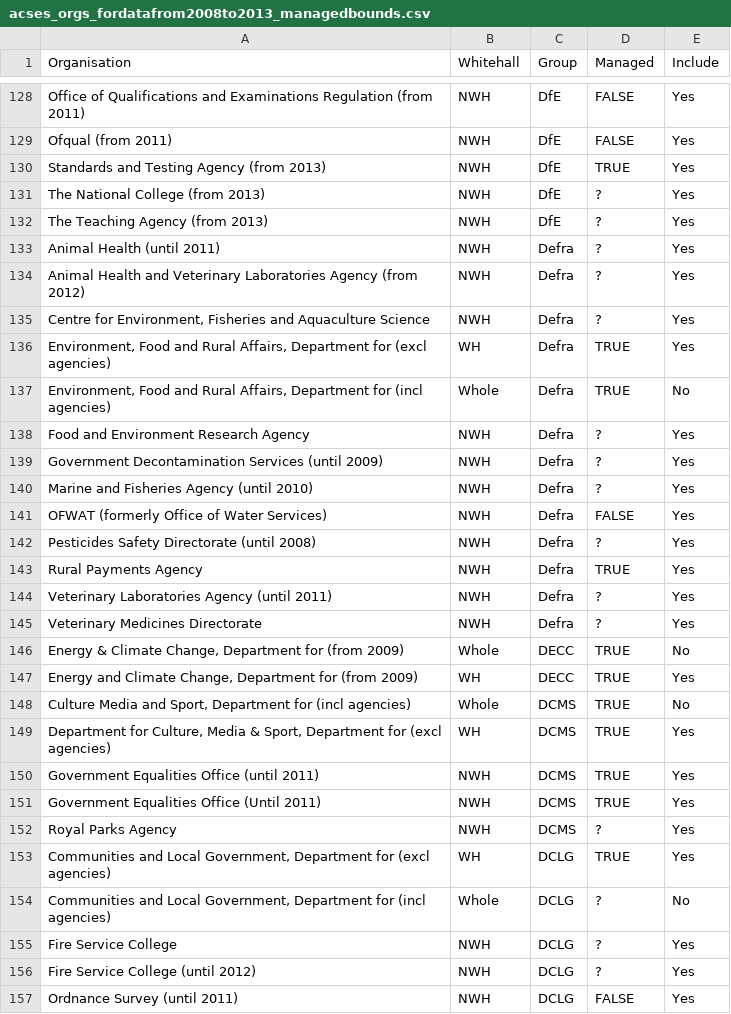
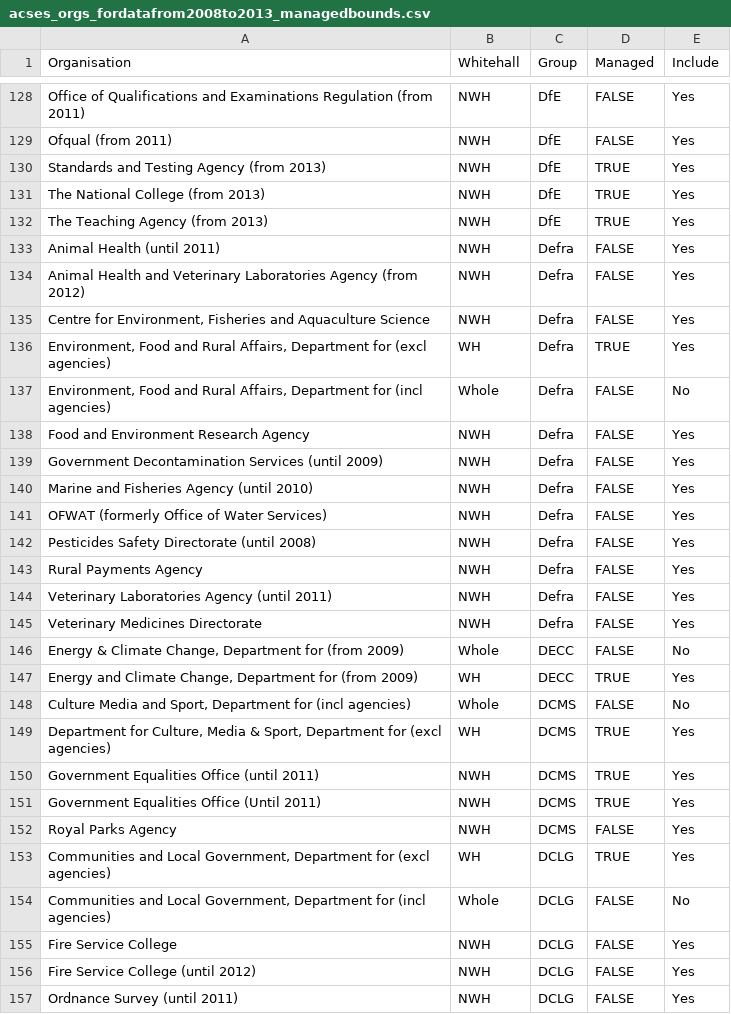
Before and after one commit to petrbouchal/ukgov, a CSV file: data-input/acses_orgs_fordatafrom2008to2013_managedbounds.csv, drawn as a sheet; only a part is shown, gaps mark what is left out; the diff covers the shown part only.

Commit message:
Switch ACSES system to 'managed' bounds

```diff
--- a/data-input/acses_orgs_fordatafrom2008to2013_managedbounds.csv
+++ b/data-input/acses_orgs_fordatafrom2008to2013_managedbounds.csv
@@ -130,20 +130,20 @@ Ofqual (from 2011),NWH,DfE,FALSE,Yes
 Standards and Testing Agency (from 2013),NWH,DfE,TRUE,Yes
-The National College (from 2013),NWH,DfE,?,Yes
-The Teaching Agency (from 2013),NWH,DfE,?,Yes
-Animal Health (until 2011),NWH,Defra,?,Yes
-Animal Health and Veterinary Laboratories Agency (from 2012),NWH,Defra,?,Yes
-"Centre for Environment, Fisheries and Aquaculture Science",NWH,Defra,?,Yes
+The National College (from 2013),NWH,DfE,TRUE,Yes
+The Teaching Agency (from 2013),NWH,DfE,TRUE,Yes
+Animal Health (until 2011),NWH,Defra,FALSE,Yes
+Animal Health and Veterinary Laboratories Agency (from 2012),NWH,Defra,FALSE,Yes
+"Centre for Environment, Fisheries and Aquaculture Science",NWH,Defra,FALSE,Yes
 "Environment, Food and Rural Affairs, Department for (excl agencies)",WH,Defra,TRUE,Yes
-"Environment, Food and Rural Affairs, Department for (incl agencies)",Whole,Defra,TRUE,No
-Food and Environment Research Agency,NWH,Defra,?,Yes
-Government Decontamination Services (until 2009),NWH,Defra,?,Yes
-Marine and Fisheries Agency (until 2010),NWH,Defra,?,Yes
+"Environment, Food and Rural Affairs, Department for (incl agencies)",Whole,Defra,FALSE,No
+Food and Environment Research Agency,NWH,Defra,FALSE,Yes
+Government Decontamination Services (until 2009),NWH,Defra,FALSE,Yes
+Marine and Fisheries Agency (until 2010),NWH,Defra,FALSE,Yes
 OFWAT (formerly Office of Water Services),NWH,Defra,FALSE,Yes
-Pesticides Safety Directorate (until 2008),NWH,Defra,?,Yes
-Rural Payments Agency,NWH,Defra,TRUE,Yes
-Veterinary Laboratories Agency (until 2011),NWH,Defra,?,Yes
-Veterinary Medicines Directorate,NWH,Defra,?,Yes
-"Energy & Climate Change, Department for (from 2009)",Whole,DECC,TRUE,No
+Pesticides Safety Directorate (until 2008),NWH,Defra,FALSE,Yes
+Rural Payments Agency,NWH,Defra,FALSE,Yes
+Veterinary Laboratories Agency (until 2011),NWH,Defra,FALSE,Yes
+Veterinary Medicines Directorate,NWH,Defra,FALSE,Yes
+"Energy & Climate Change, Department for (from 2009)",Whole,DECC,FALSE,No
 "Energy and Climate Change, Department for (from 2009)",WH,DECC,TRUE,Yes
-"Culture Media and Sport, Department for (incl agencies)",Whole,DCMS,TRUE,No
+"Culture Media and Sport, Department for (incl agencies)",Whole,DCMS,FALSE,No
 "Department for Culture, Media & Sport, Department for (excl agencies)",WH,DCMS,TRUE,Yes
@@ -151,7 +151,7 @@ Government Equalities Office (until 2011),NWH,DCMS,TRUE,Yes
 Government Equalities Office (Until 2011),NWH,DCMS,TRUE,Yes
-Royal Parks Agency,NWH,DCMS,?,Yes
+Royal Parks Agency,NWH,DCMS,FALSE,Yes
 "Communities and Local Government, Department for (excl agencies)",WH,DCLG,TRUE,Yes
-"Communities and Local Government, Department for (incl agencies)",Whole,DCLG,?,No
-Fire Service College,NWH,DCLG,?,Yes
-Fire Service College (until 2012),NWH,DCLG,?,Yes
+"Communities and Local Government, Department for (incl agencies)",Whole,DCLG,FALSE,No
+Fire Service College,NWH,DCLG,FALSE,Yes
+Fire Service College (until 2012),NWH,DCLG,FALSE,Yes
 Ordnance Survey (until 2011),NWH,DCLG,FALSE,Yes
```
Also changed, not shown: 104 edited cells elsewhere in this file, 2 other files.
